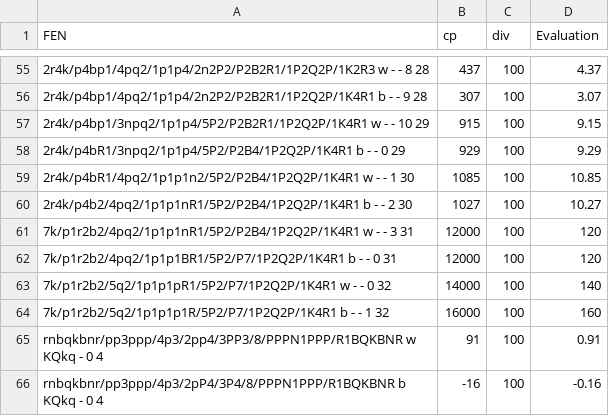
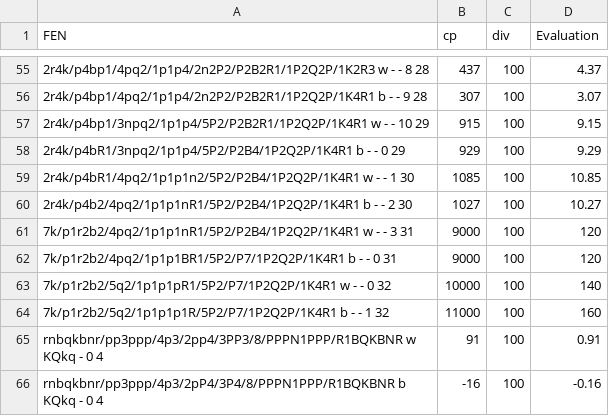
Before and after one commit to karthikb19/data, a CSV file: chessfeneval.csv, drawn as a sheet; only a part is shown, gaps mark what is left out; the diff names each change by its address in the sheet, - before the commit and + after, or states it on an @@ line.

Commit message:
Update chessfeneval.csv

```diff
--- a/chessfeneval.csv
+++ b/chessfeneval.csv
-B61:B62 (cp): 12000
+B61:B62 (cp): 9000
-B63 (cp): 14000
+B63 (cp): 10000
-B64 (cp): 16000
+B64 (cp): 11000
```
